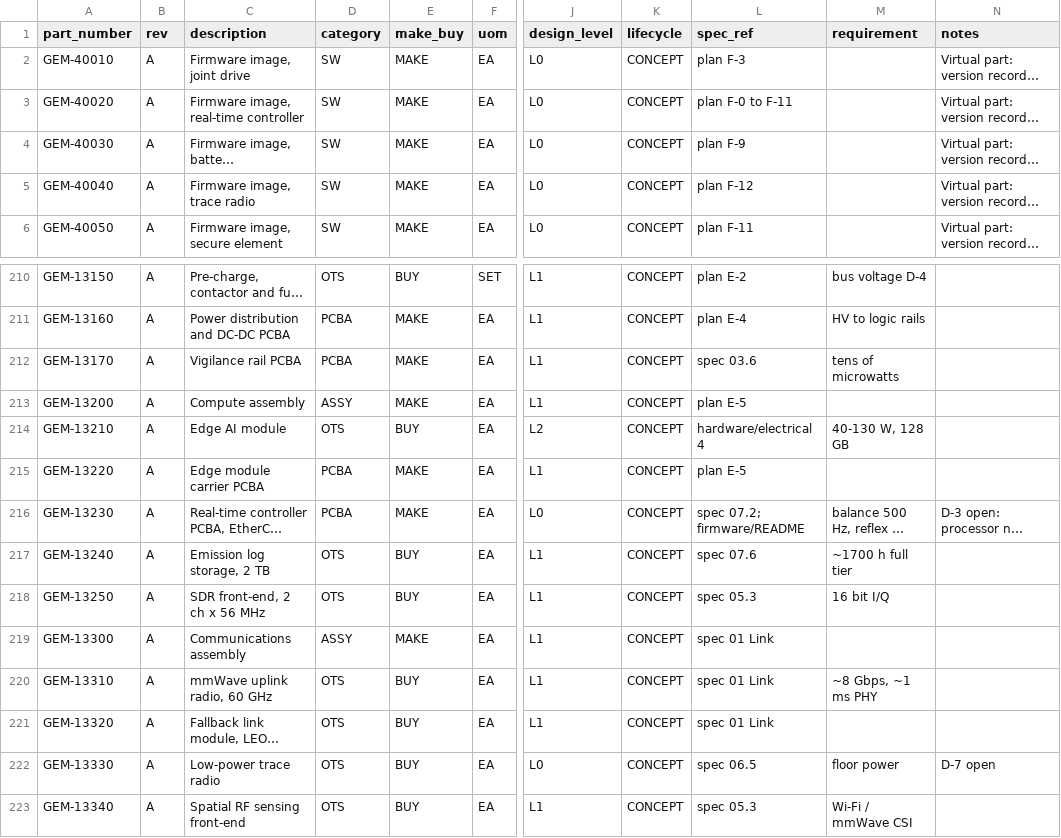
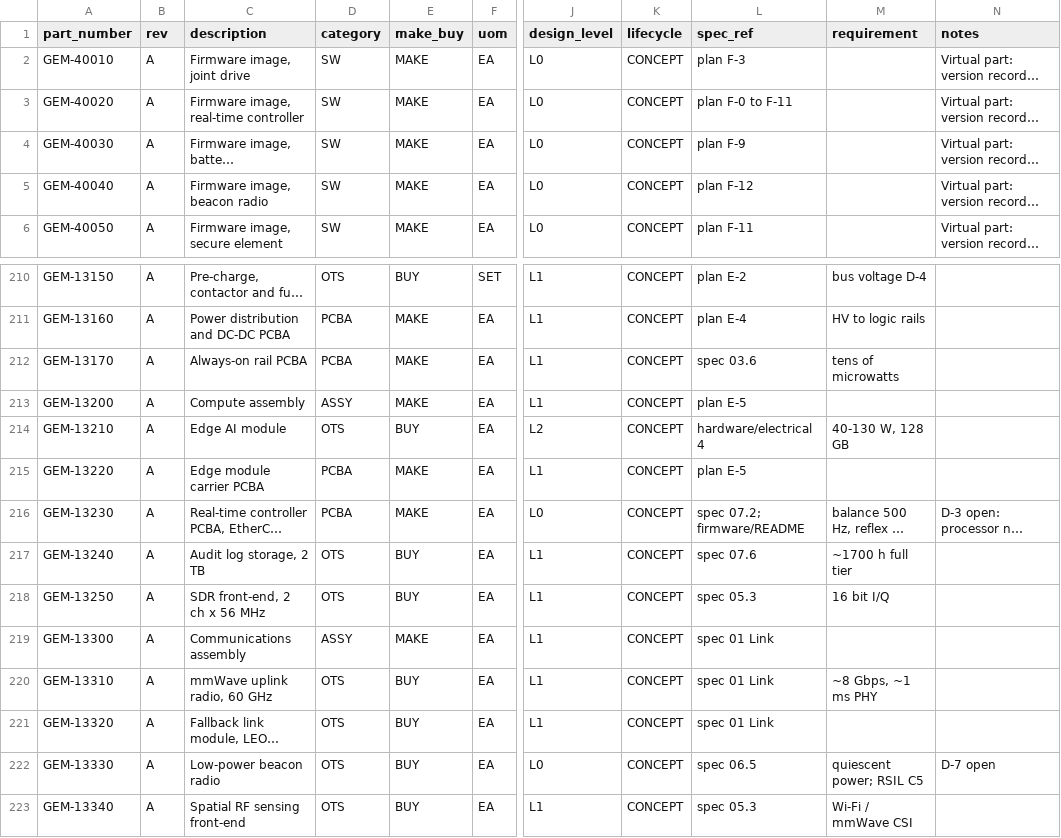
Before and after one commit to PloneMraz/GEMs, a CSV file: hardware/bom/parts.csv, drawn as a sheet; only a part is shown, gaps mark what is left out; long unchanged cells end in …; the diff names each change by its address in the sheet, - before the commit and + after, or states it on an @@ line.

```diff
--- a/hardware/bom/parts.csv
+++ b/hardware/bom/parts.csv
-C5 (description): Firmware image, trace radio
+C5 (description): Firmware image, beacon radio
-C212 (description): Vigilance rail PCBA
+C212 (description): Always-on rail PCBA
-C217 (description): Emission log storage, 2 TB
+C217 (description): Audit log storage, 2 TB
-C222 (description): Low-power trace radio
+C222 (description): Low-power beacon radio
-M222 (requirement): floor power
+M222 (requirement): quiescent power; RSIL C5
```
Also changed, not shown: hardware/bom/mbom.csv, 30 other files.
